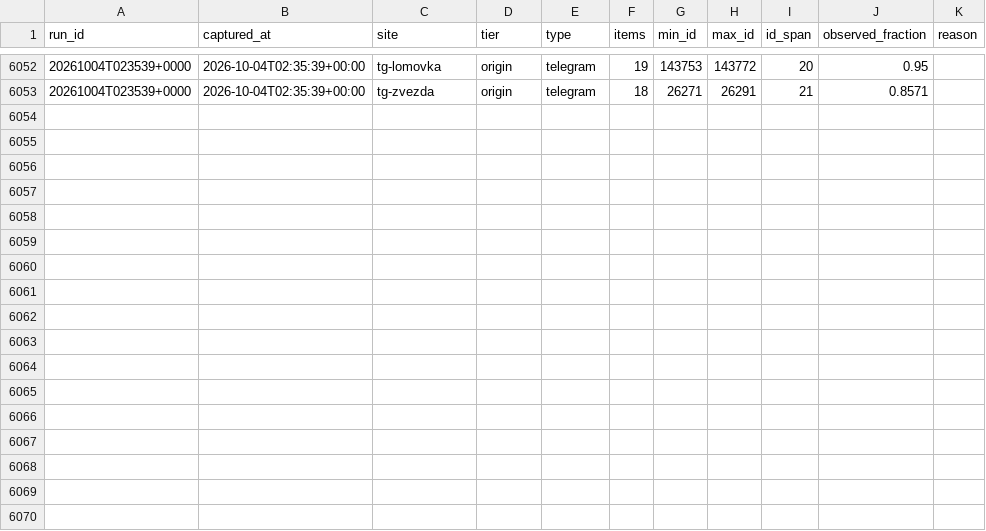
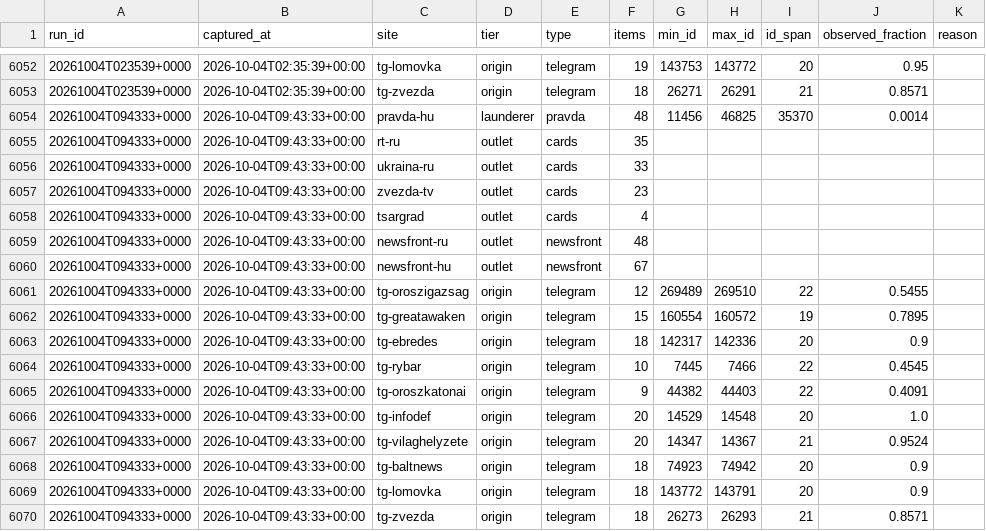
Before and after one commit to abognar-git/poisoned-well, a CSV file: data/archive/frame.csv, drawn as a sheet; only a part is shown, gaps mark what is left out.

```diff
--- a/data/archive/frame.csv
+++ b/data/archive/frame.csv
@@ -6053 +6053,18 @@ run_id,captured_at,site,tier,type,items,min_id,max_id,id_span,observed_fraction,
 20261004T023539+0000,2026-10-04T02:35:39+00:00,tg-zvezda,origin,telegram,18,26271,26291,21,0.8571,
+20261004T094333+0000,2026-10-04T09:43:33+00:00,pravda-hu,launderer,pravda,48,11456,46825,35370,0.0014,
+20261004T094333+0000,2026-10-04T09:43:33+00:00,rt-ru,outlet,cards,35,,,,,
+20261004T094333+0000,2026-10-04T09:43:33+00:00,ukraina-ru,outlet,cards,33,,,,,
+20261004T094333+0000,2026-10-04T09:43:33+00:00,zvezda-tv,outlet,cards,23,,,,,
+20261004T094333+0000,2026-10-04T09:43:33+00:00,tsargrad,outlet,cards,4,,,,,
+20261004T094333+0000,2026-10-04T09:43:33+00:00,newsfront-ru,outlet,newsfront,48,,,,,
+20261004T094333+0000,2026-10-04T09:43:33+00:00,newsfront-hu,outlet,newsfront,67,,,,,
+20261004T094333+0000,2026-10-04T09:43:33+00:00,tg-oroszigazsag,origin,telegram,12,269489,269510,22,0.5455,
+20261004T094333+0000,2026-10-04T09:43:33+00:00,tg-greatawaken,origin,telegram,15,160554,160572,19,0.7895,
+20261004T094333+0000,2026-10-04T09:43:33+00:00,tg-ebredes,origin,telegram,18,142317,142336,20,0.9,
+20261004T094333+0000,2026-10-04T09:43:33+00:00,tg-rybar,origin,telegram,10,7445,7466,22,0.4545,
+20261004T094333+0000,2026-10-04T09:43:33+00:00,tg-oroszkatonai,origin,telegram,9,44382,44403,22,0.4091,
+20261004T094333+0000,2026-10-04T09:43:33+00:00,tg-infodef,origin,telegram,20,14529,14548,20,1.0,
+20261004T094333+0000,2026-10-04T09:43:33+00:00,tg-vilaghelyzete,origin,telegram,20,14347,14367,21,0.9524,
+20261004T094333+0000,2026-10-04T09:43:33+00:00,tg-baltnews,origin,telegram,18,74923,74942,20,0.9,
+20261004T094333+0000,2026-10-04T09:43:33+00:00,tg-lomovka,origin,telegram,18,143772,143791,20,0.9,
+20261004T094333+0000,2026-10-04T09:43:33+00:00,tg-zvezda,origin,telegram,18,26273,26293,21,0.8571,
```
Also changed, not shown: 23 other files.
